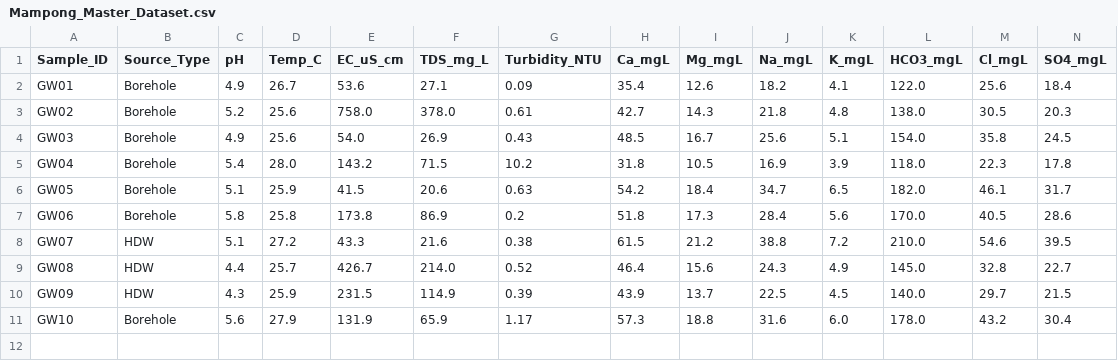
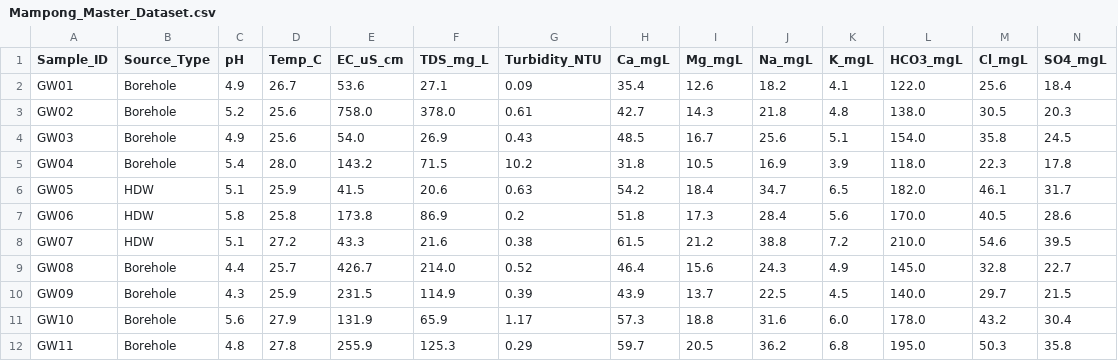
Before and after one commit to opokuwaren95-png/Mampong-Hydrogeochemical-Assessment, a CSV file: Mampong_Master_Dataset.csv, drawn as a sheet; only a part is shown; rows hold the shown columns only; the diff names each change by its address in the sheet, - before the commit and + after, or states it on an @@ line.

Commit message:
Master dataset - 11 borehole samples final
Final dataset for Mampong Hydrogeochemical Assessment.
11 groundwater samples with pH, EC, TDS, Turbidity, Total Hardness, Ca, Mg.
Used for all charts, correlation analysis and WHO standards comparison in Chapter 4.

```diff
--- a/Mampong_Master_Dataset.csv
+++ b/Mampong_Master_Dataset.csv
-B6:B7 (Source_Type): Borehole
+B6:B7 (Source_Type): HDW
-B9:B10 (Source_Type): HDW
+B9:B10 (Source_Type): Borehole
+row 12: GW11 | Borehole | 4.8 | 27.8 | 255.9 | 125.3 | 0.29 | 59.7 | 20.5 | 36.2 | 6.8 | 195.0 | 50.3 | 35.8
```
